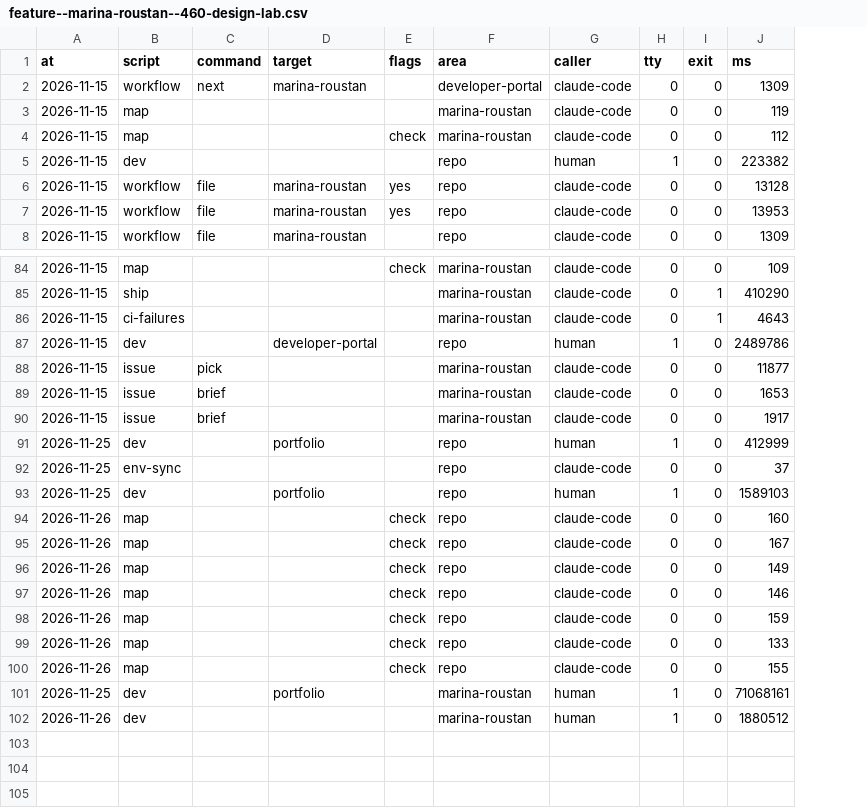
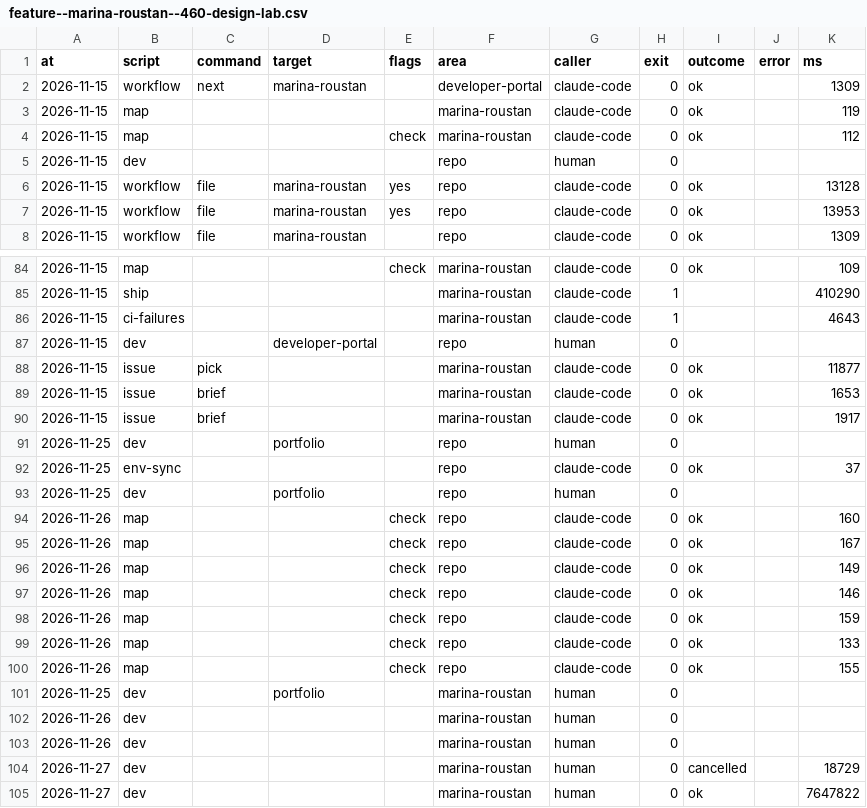
Before and after one commit to xfontr/joinery, a CSV file: data/telemetry/scripts/feature--marina-roustan--460-design-lab.csv, drawn as a sheet; only a part is shown, gaps mark what is left out; removed rows and columns are numbered as before the commit, all else as after; the diff covers the shown part only; the diff names each change by its address in the sheet, - before the commit and + after, or states it on an @@ line.

```diff
--- a/data/telemetry/scripts/feature--marina-roustan--460-design-lab.csv
+++ b/data/telemetry/scripts/feature--marina-roustan--460-design-lab.csv
-column H (tty), rows 2-8: 0 | 0 | 0 | 1 | 0 | 0 | 0; rows 84-102: 0 | 0 | 0 | 1 | 0 | 0 | 0 | 1 | 0 | 1 | 0 | 0 | 0 | 0 | 0 | 0 | 0 | 1 | 1
+column I (outcome), rows 2-8: ok | ok | ok |  | ok | ok | ok; rows 84-100: ok |  |  |  | ok | ok | ok |  | ok |  | ok | ok | ok | ok | ok | ok | ok
+column J (error), empty
-K5 (ms): 223382
+K5 (ms): (empty)
-K87 (ms): 2489786
+K87 (ms): (empty)
-K91 (ms): 412999
+K91 (ms): (empty)
-K93 (ms): 1589103
+K93 (ms): (empty)
-K101 (ms): 71068161
+K101 (ms): (empty)
-K102 (ms): 1880512
+K102 (ms): (empty)
+row 103: 2026-11-26 | dev |  |  |  | marina-roustan | human | 0
+row 104: 2026-11-27 | dev |  |  |  | marina-roustan | human | 0 | cancelled |  | 18729
+row 105: 2026-11-27 | dev |  |  |  | marina-roustan | human | 0 | ok |  | 7647822
```
Also changed, not shown: 1 edited cell elsewhere in this file, data/telemetry/lint/feature--marina-roustan--460-design-lab.csv, 30 other files.
